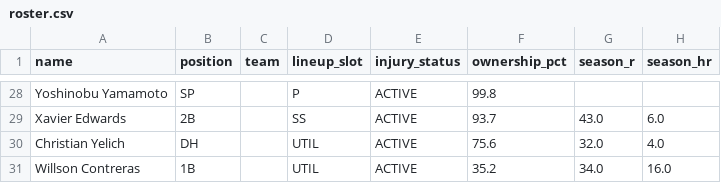
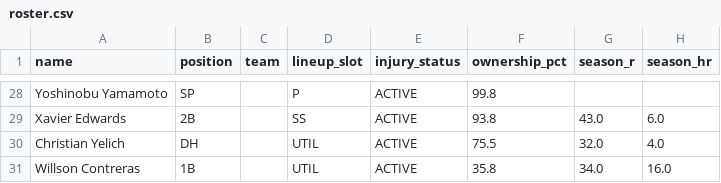
Before and after one commit to nickguarriello/pitch-slap, a CSV file: docs/data/roster.csv, drawn as a sheet; only a part is shown, gaps mark what is left out; the diff covers the shown part only; the diff names each change by its address in the sheet, - before the commit and + after, or states it on an @@ line.

```diff
--- a/docs/data/roster.csv
+++ b/docs/data/roster.csv
-F29 (ownership_pct): 93.7
+F29 (ownership_pct): 93.8
-F30 (ownership_pct): 75.6
+F30 (ownership_pct): 75.5
-F31 (ownership_pct): 35.2
+F31 (ownership_pct): 35.8
```
Also changed, not shown: 3 added rows, 3 removed rows and 22 edited cells elsewhere in this file, docs/data/matchup.csv, docs/data/waivers.csv, 12 other files.
